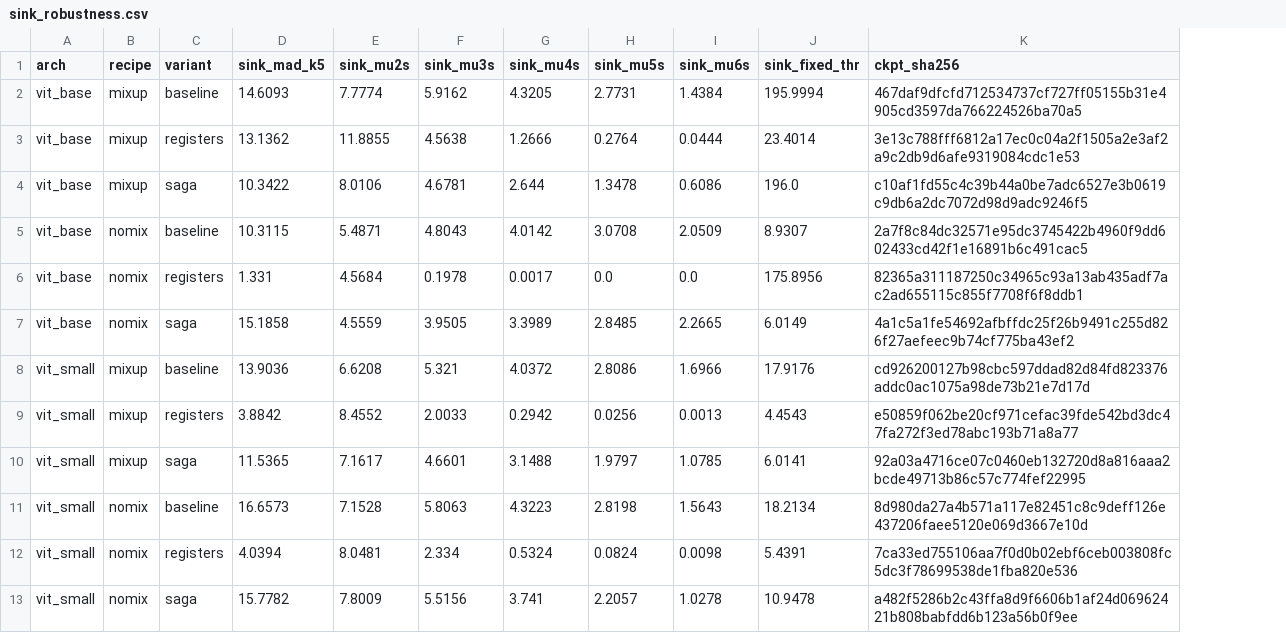
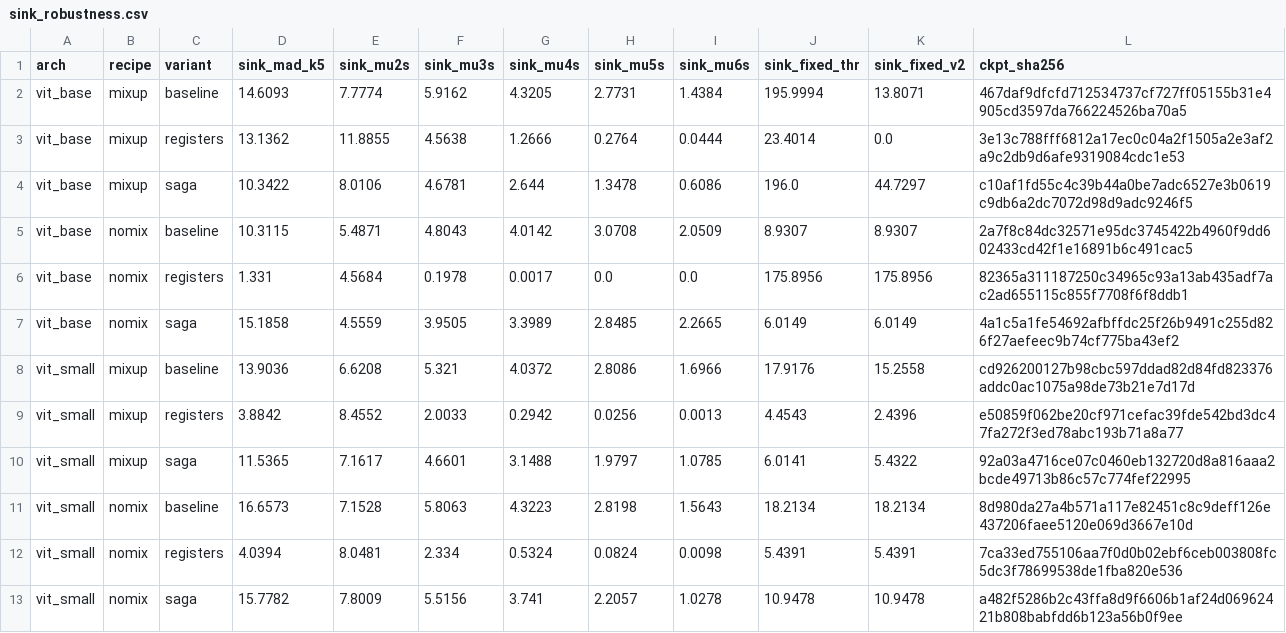
Before and after one commit to ThreeSwordAI/SAGA, a CSV file: results/tables/sink_robustness.csv, drawn as a sheet; the diff names each change by its address in the sheet, - before the commit and + after, or states it on an @@ line.

```diff
--- a/results/tables/sink_robustness.csv
+++ b/results/tables/sink_robustness.csv
+column K (sink_fixed_v2), rows 2-13: 13.8071 | 0.0 | 44.7297 | 8.9307 | 175.8956 | 6.0149 | 15.2558 | 2.4396 | 5.4322 | 18.2134 | 5.4391 | 10.9478
```
Also changed, not shown: results/tables/sink_robustness_verdict.csv, 9 other files.
